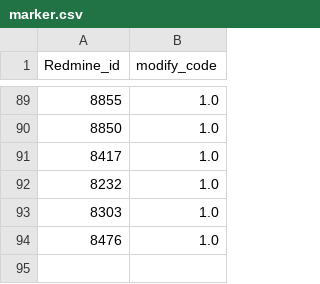
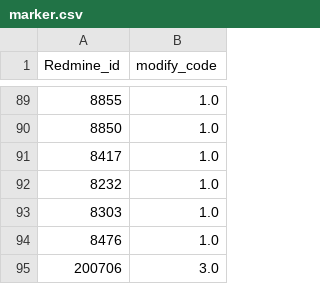
Before and after one commit to KellyPeiHsuan/Redmine-Jira-tool, a CSV file: marker.csv, drawn as a sheet; only a part is shown, gaps mark what is left out.

```diff
--- a/marker.csv
+++ b/marker.csv
@@ -94 +94,2 @@ Redmine_id,modify_code
 8476,1.0
+200706,3.0
```
Also changed, not shown: 3 other files.
